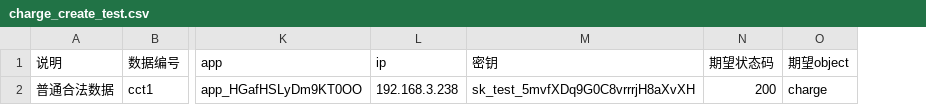
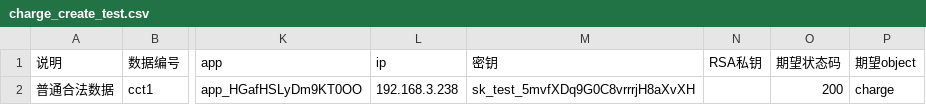
Before and after one commit to lintyleo/hatapi, a CSV file: case/pingxx/charge_create_test.csv, drawn as a sheet; only a part is shown, gaps mark what is left out; the diff names each change by its address in the sheet, - before the commit and + after, or states it on an @@ line.

```diff
--- a/case/pingxx/charge_create_test.csv
+++ b/case/pingxx/charge_create_test.csv
+column N (RSA私钥), empty
```
Also changed, not shown: 1 other file.
